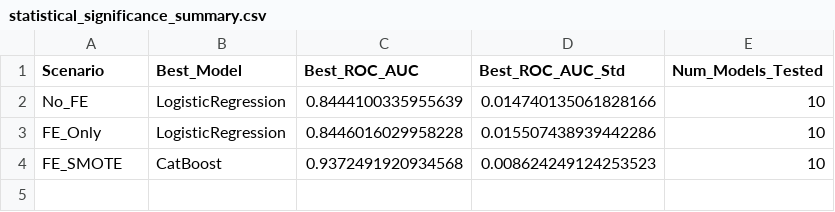
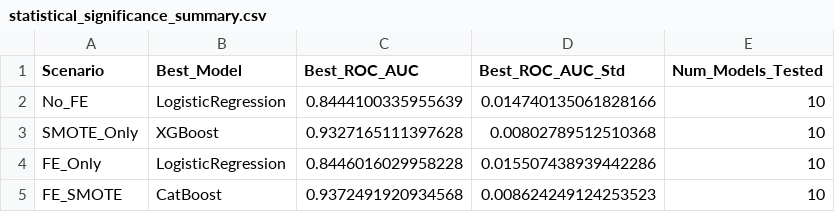
Before and after one commit to koriebruh/CHURN-JOURNAL, a CSV file: rill_final_enhanced/data/statistical_significance_summary.csv, drawn as a sheet; the diff names each change by its address in the sheet, - before the commit and + after, or states it on an @@ line.

```diff
--- a/rill_final_enhanced/data/statistical_significance_summary.csv
+++ b/rill_final_enhanced/data/statistical_significance_summary.csv
+row 3: SMOTE_Only | XGBoost | 0.9327165111397628 | 0.00802789512510368 | 10
```
Also changed, not shown: catboost_info/time_left.tsv, rill_final_enhanced/data/detailed_significance_results.csv, 3 other files.
